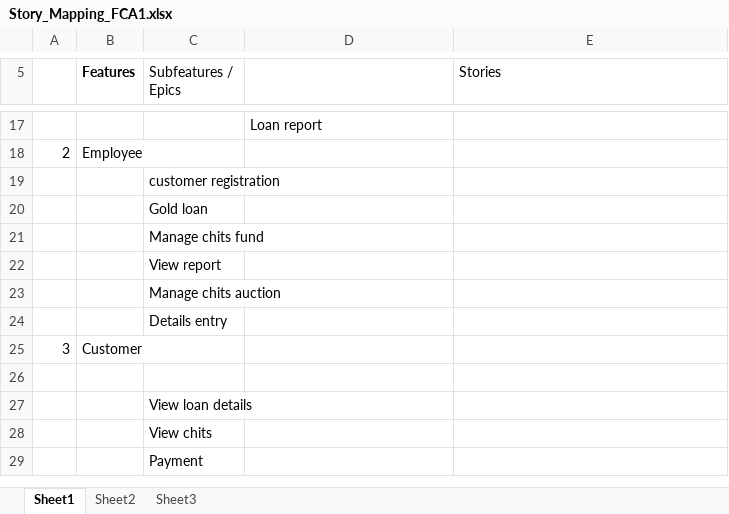
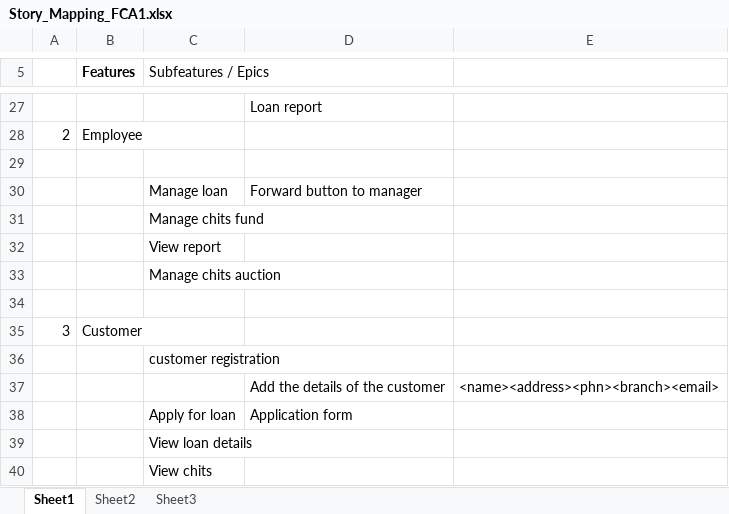
Before and after one commit to jithusuresh1995/FCA, an Excel workbook: Story_Mapping_FCA1.xlsx, sheet Sheet1, drawn as a sheet; only a part is shown, gaps mark what is left out; the shorter side is filled out with more unchanged rows; values as stored, in another font and other column widths than the file's, no borders; removed rows and columns are numbered as before the commit, all else as after; the diff covers the shown part only; the diff names each change by its address in the sheet, - before the commit and + after, or states it on an @@ line.

```diff
--- a/Story_Mapping_FCA1.xlsx (sheet Sheet1)
+++ b/Story_Mapping_FCA1.xlsx (sheet Sheet1)
-E5: Stories
+E5: (empty)
-C29 (Subfeatures / Epics): customer registration
+C29 (Subfeatures / Epics): (empty)
-row 20:  |  | Gold loan
+row 30:  |  | Manage loan | Forward button to manager
-C34 (Subfeatures / Epics): Details entry
+C34 (Subfeatures / Epics): (empty)
-C36 (Subfeatures / Epics): (empty)
+C36 (Subfeatures / Epics): customer registration
+row 37:  |  |  | Add the details of the customer | <name><address><phn><branch><email>
+row 38:  |  | Apply for loan | Application form
```
Also changed, not shown: 12 added rows, 2 removed rows and 1 edited cell elsewhere in this sheet.
